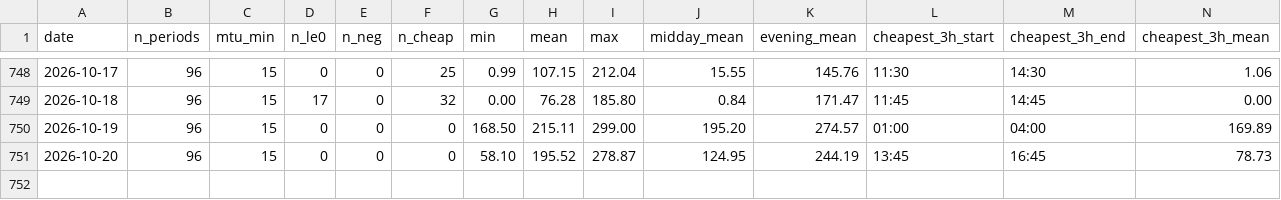
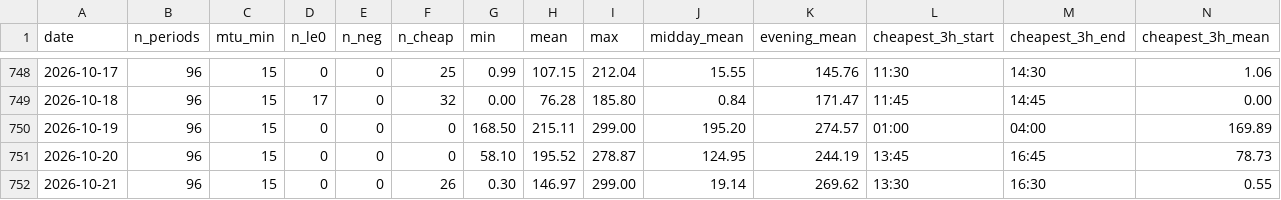
Before and after one commit to jvanders22/spain-negative-price-alert, a CSV file: data/history/daily.csv, drawn as a sheet; only a part is shown, gaps mark what is left out; rows hold the shown columns only; the diff names each change by its address in the sheet, - before the commit and + after, or states it on an @@ line.

```diff
--- a/data/history/daily.csv
+++ b/data/history/daily.csv
+row 752: 2026-10-21 | 96 | 15 | 0 | 0 | 26 | 0.30 | 146.97 | 299.00 | 19.14 | 269.62 | 13:30 | 16:30 | 0.55
```
Also changed, not shown: 14 other files.
